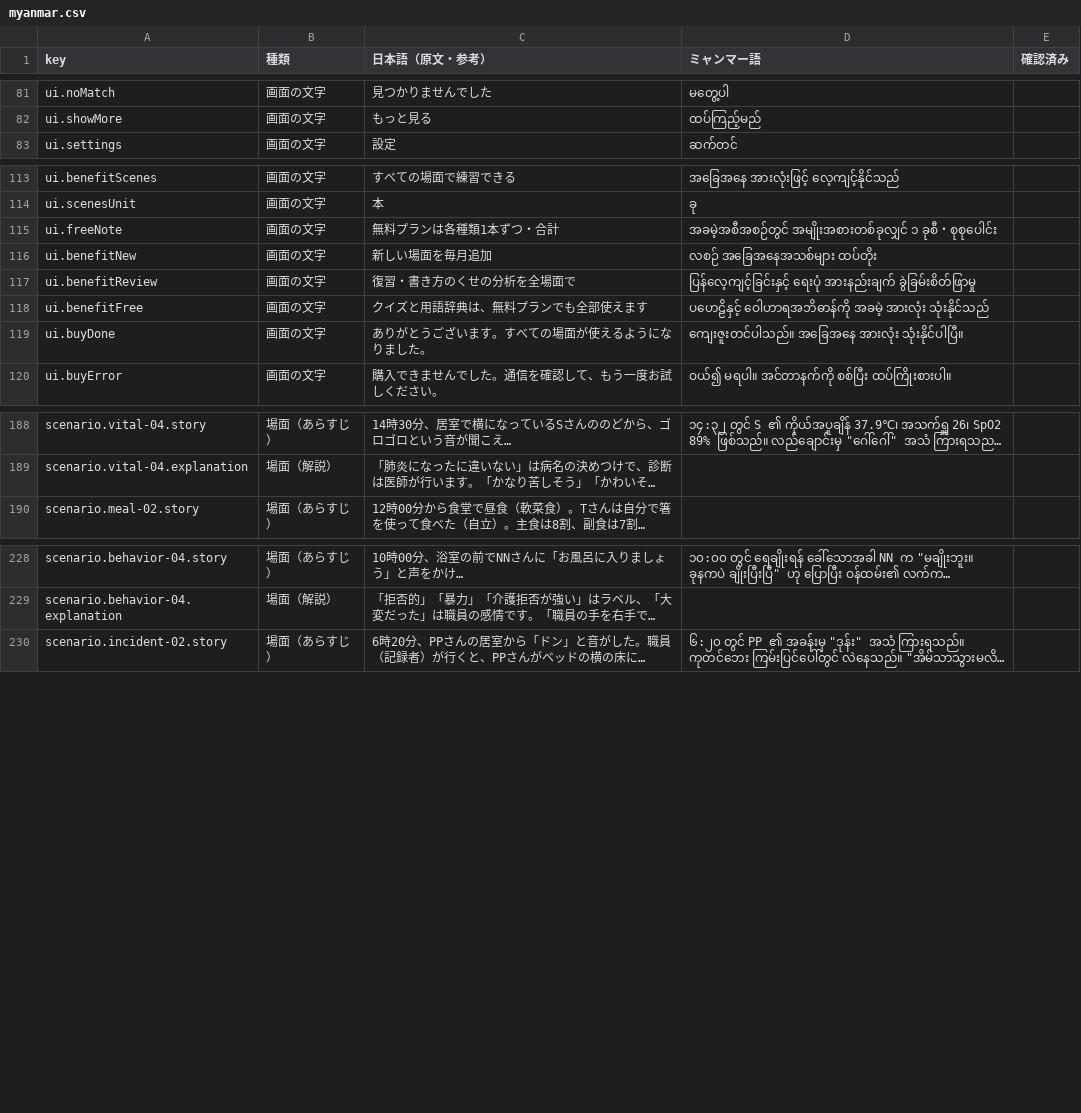
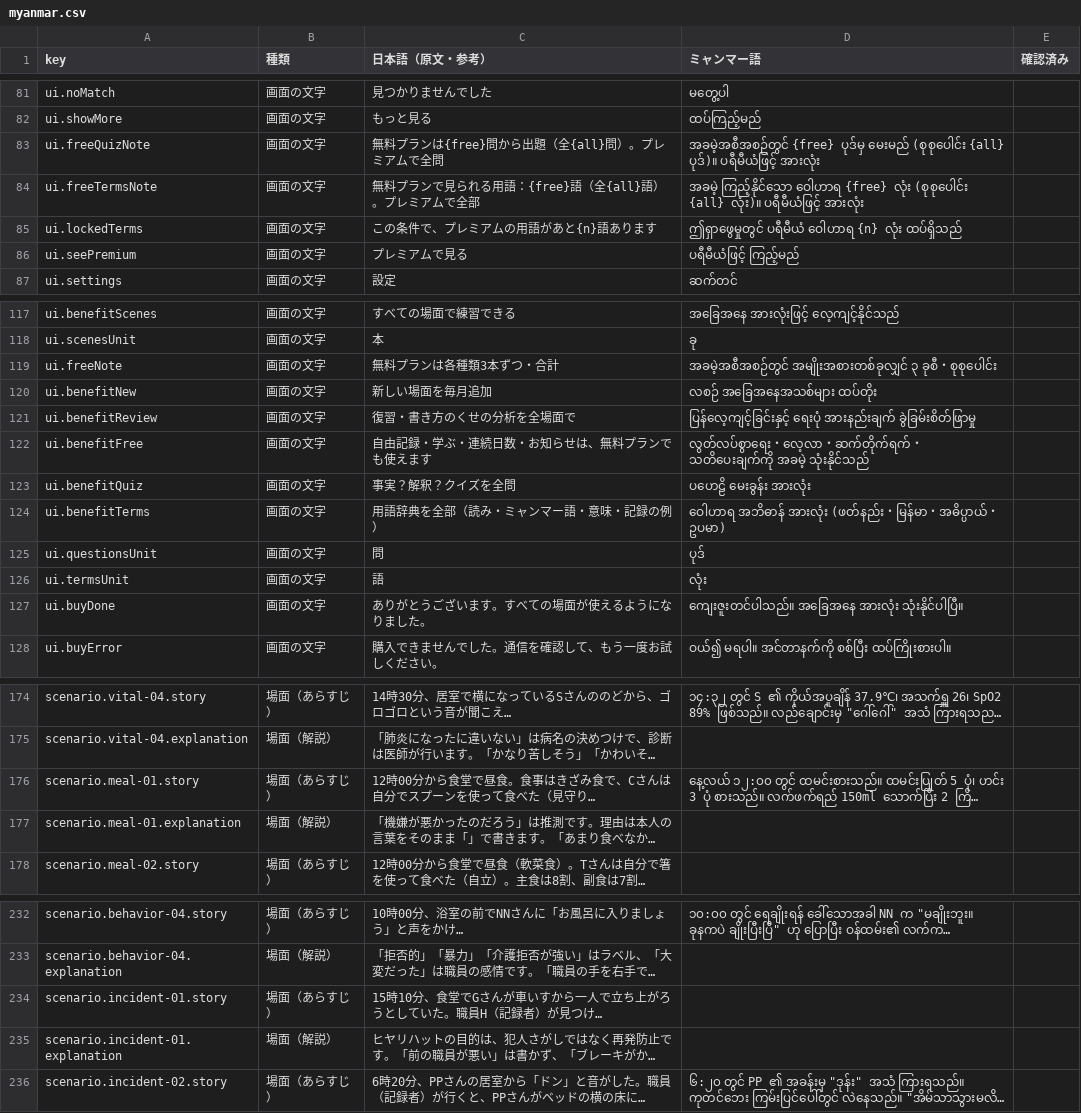
Before and after one commit to thantzinmaung994-stack/EikaySunflower, a CSV file: kaigo-kiroku-app/translations/myanmar.csv, drawn as a sheet; only a part is shown, gaps mark what is left out; long unchanged cells end in …; addresses are those after the commit; the diff covers the shown part only; the diff names each change by its address in the sheet, - before the commit and + after, or states it on an @@ line.

```diff
--- a/kaigo-kiroku-app/translations/myanmar.csv
+++ b/kaigo-kiroku-app/translations/myanmar.csv
+row 83: ui.freeQuizNote | 画面の文字 | 無料プランは{free}問から出題（全{all}問）。プレミアムで全問 | အခမဲ့အစီအစဉ်တွင် {free} ပုဒ်မှ မေးမည် (စုစုပေါင်း {all} ပုဒ်)။ ပရီမီယံဖြင့် အားလုံး
+row 84: ui.freeTermsNote | 画面の文字 | 無料プランで見られる用語：{free}語（全{all}語）。プレミアムで全部 | အခမဲ့ ကြည့်နိုင်သော ဝေါဟာရ {free} လုံး (စုစုပေါင်း {all} လုံး)။ ပရီမီယံဖြင့် အားလုံး
+row 85: ui.lockedTerms | 画面の文字 | この条件で、プレミアムの用語があと{n}語あります | ဤရှာဖွေမှုတွင် ပရီမီယံ ဝေါဟာရ {n} လုံး ထပ်ရှိသည်
+row 86: ui.seePremium | 画面の文字 | プレミアムで見る | ပရီမီယံဖြင့် ကြည့်မည်
-C119 (日本語（原文・参考）): 無料プランは各種類1本ずつ・合計
+C119 (日本語（原文・参考）): 無料プランは各種類3本ずつ・合計
-D119 (ミャンマー語): အခမဲ့အစီအစဉ်တွင် အမျိုးအစားတစ်ခုလျှင် ၁ ခုစီ・…
+D119 (ミャンマー語): အခမဲ့အစီအစဉ်တွင် အမျိုးအစားတစ်ခုလျှင် ၃ ခုစီ・…
-C122 (日本語（原文・参考）): クイズと用語辞典は、無料プランでも全部使えます
+C122 (日本語（原文・参考）): 自由記録・学ぶ・連続日数・お知らせは、無料プランでも使えます
-D122 (ミャンマー語): ပဟေဠိနှင့် ဝေါဟာရအဘိဓာန်ကို အခမဲ့ အားလုံး သုံးနိုင်သည်
+D122 (ミャンマー語): လွတ်လပ်စွာရေး・လေ့လာ・ဆက်တိုက်ရက်・သတိပေးချက်ကို အခမဲ့ သုံးနိုင်သည်
+row 123: ui.benefitQuiz | 画面の文字 | 事実？解釈？クイズを全問 | ပဟေဠိ မေးခွန်း အားလုံး
+row 124: ui.benefitTerms | 画面の文字 | 用語辞典を全部（読み・ミャンマー語・意味・記録の例） | ဝေါဟာရ အဘိဓာန် အားလုံး (ဖတ်နည်း・မြန်မာ・အဓိပ္ပာယ်・ဥပမာ)
+row 125: ui.questionsUnit | 画面の文字 | 問 | ပုဒ်
+row 126: ui.termsUnit | 画面の文字 | 語 | လုံး
@@ row 162 moved to row 176: scenario.meal-01.story @@
@@ row 163 moved to row 177: scenario.meal-01.explanation @@
@@ row 170 moved to row 234: scenario.incident-01.story @@
@@ row 171 moved to row 235: scenario.incident-01.explanation @@
```
Also changed, not shown: 18 moved rows elsewhere in this file, 22 other files.
